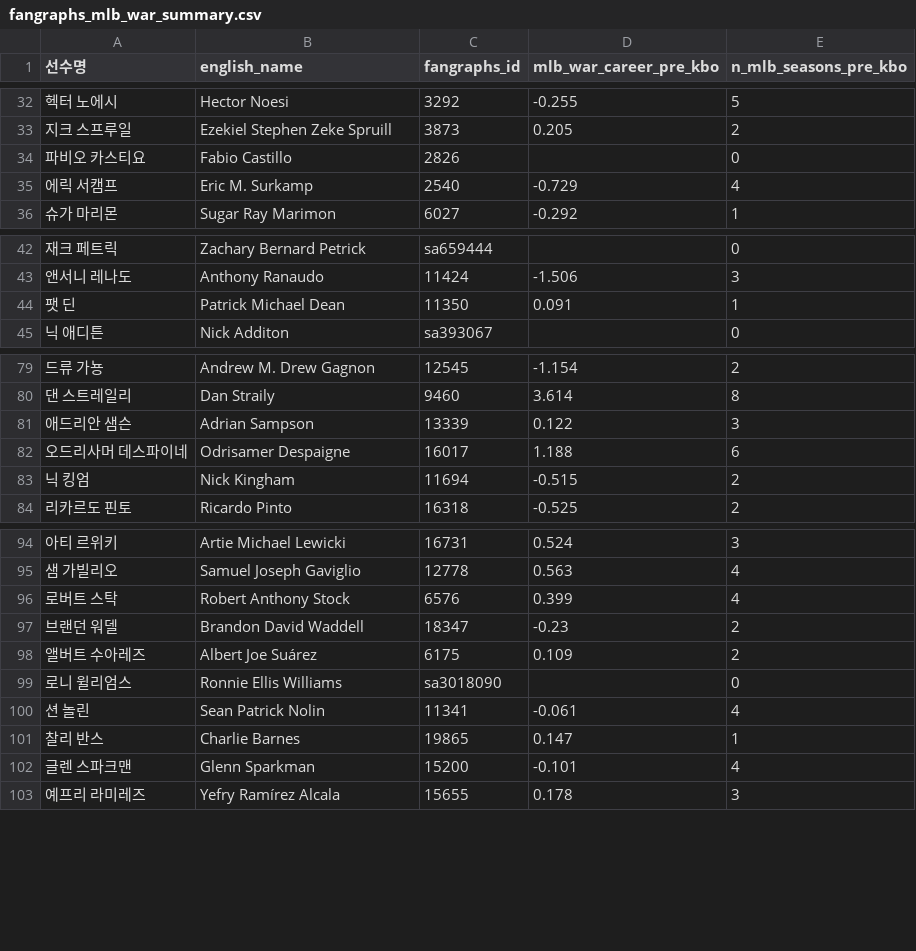
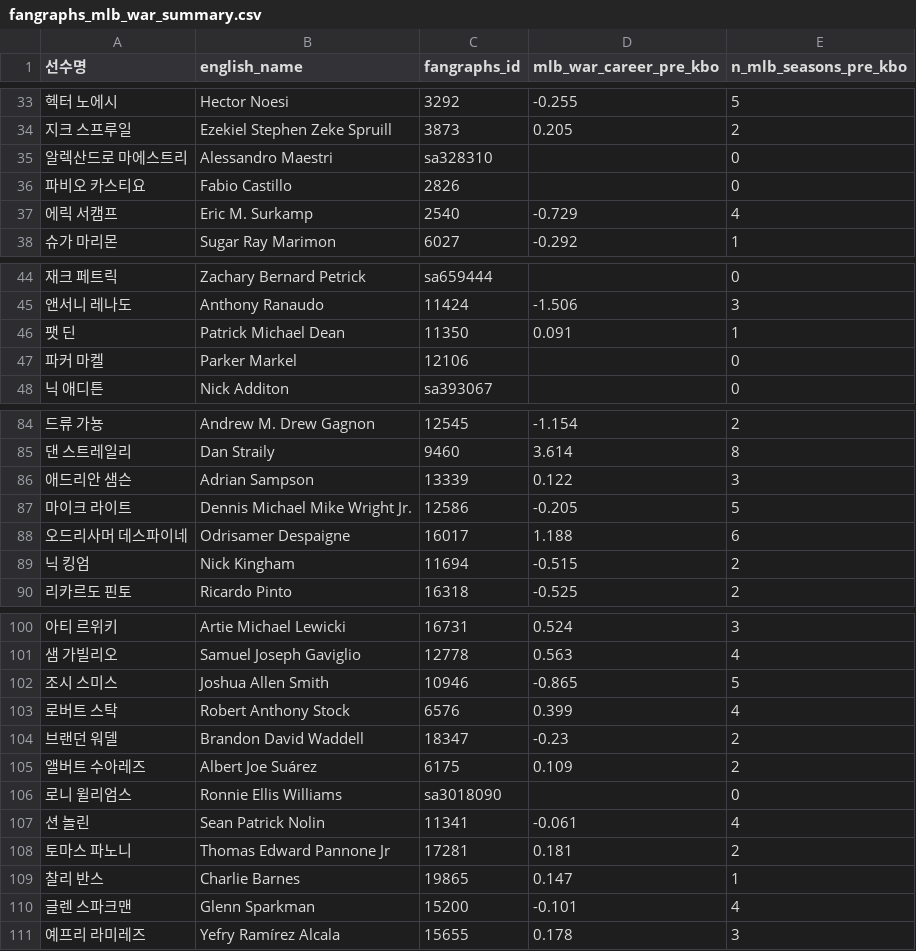
Before and after one commit to dan980918-coder/kbo-pitcher-scouting, a CSV file: data/raw/fangraphs_mlb_war_summary.csv (was data/rosters/fangraphs_mlb_war_summary.csv), drawn as a sheet; only a part is shown, gaps mark what is left out; the diff covers the shown part only; the diff names each change by its address in the sheet, - before the commit and + after, or states it on an @@ line.

```diff
--- a/data/rosters/fangraphs_mlb_war_summary.csv
+++ b/data/raw/fangraphs_mlb_war_summary.csv
@@ row 159 moved to row 35: 알렉산드로 마에스트리 @@
@@ row 166 moved to row 47: 파커 마켈 @@
+row 87: 마이크 라이트 | Dennis Michael Mike Wright Jr. | 12586 | -0.205 | 5
+row 102: 조시 스미스 | Joshua Allen Smith | 10946 | -0.865 | 5
+row 108: 토마스 파노니 | Thomas Edward Pannone Jr | 17281 | 0.181 | 2
```
Also changed, not shown: 3 added rows, 6 removed rows and 2 moved rows elsewhere in this file, docs/fangraphs_match_log.csv, 21 other files.
